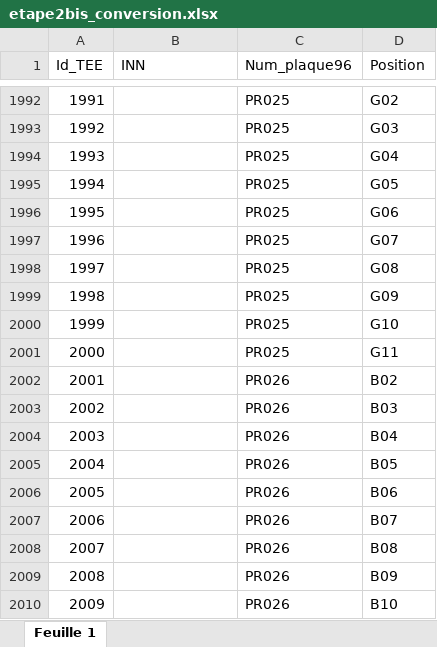
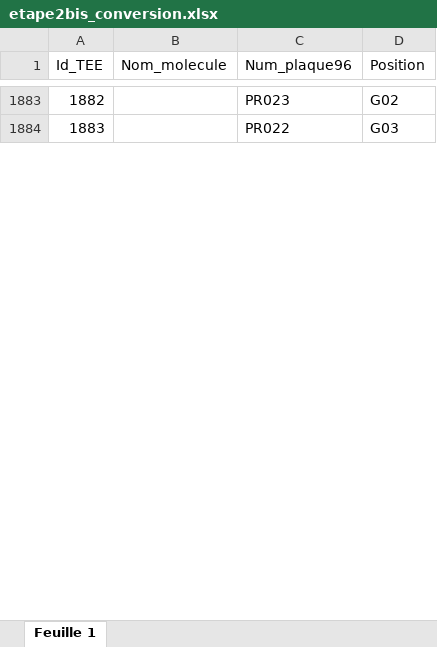
Before and after one commit to jiheneoueslati/Stage_Apteeus, an Excel workbook: extraction/etape2bis_conversion.xlsx, sheet Feuille 1, drawn as a sheet; only a part is shown, gaps mark what is left out; values as stored, in another font and other column widths than the file's, no borders; removed rows and columns are numbered as before the commit, all else as after; the diff covers the shown part only; the diff names each change by its address in the sheet, - before the commit and + after, or states it on an @@ line.

```diff
--- a/extraction/etape2bis_conversion.xlsx (sheet Feuille 1)
+++ b/extraction/etape2bis_conversion.xlsx (sheet Feuille 1)
-B1: INN
+B1: Nom_molecule
@@ column A (Id_TEE) renumbered between rows 4 and 1900 @@
-C1883 (Num_plaque96): PR025
+C1883 (Num_plaque96): PR023
-C1884 (Num_plaque96): PR025
+C1884 (Num_plaque96): PR022
-row 1994: 1993 |  | PR025 | G04
-row 1995: 1994 |  | PR025 | G05
-row 1996: 1995 |  | PR025 | G06
-row 1997: 1996 |  | PR025 | G07
-row 1998: 1997 |  | PR025 | G08
-row 1999: 1998 |  | PR025 | G09
-row 2000: 1999 |  | PR025 | G10
-row 2001: 2000 |  | PR025 | G11
-row 2002: 2001 |  | PR026 | B02
-row 2003: 2002 |  | PR026 | B03
-row 2004: 2003 |  | PR026 | B04
-row 2005: 2004 |  | PR026 | B05
-row 2006: 2005 |  | PR026 | B06
-row 2007: 2006 |  | PR026 | B07
-row 2008: 2007 |  | PR026 | B08
-row 2009: 2008 |  | PR026 | B09
-row 2010: 2009 |  | PR026 | B10
```
Also changed, not shown: 283 removed rows, 866 moved rows and 11 edited cells elsewhere in this sheet, extraction/Fichiers/conversion.xlsx, extraction/Fichiers/molecules.xlsx, 20 other files.
